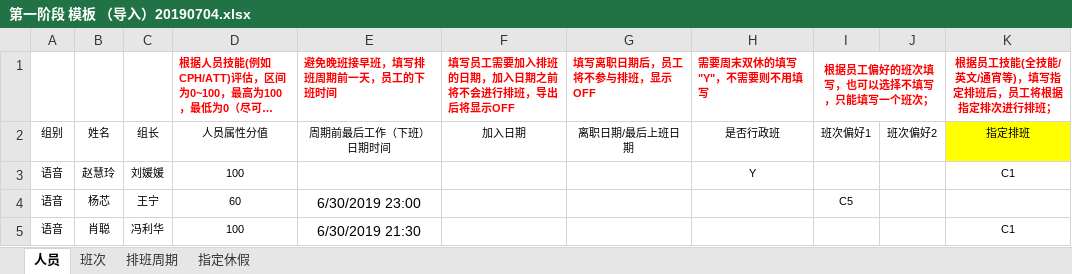
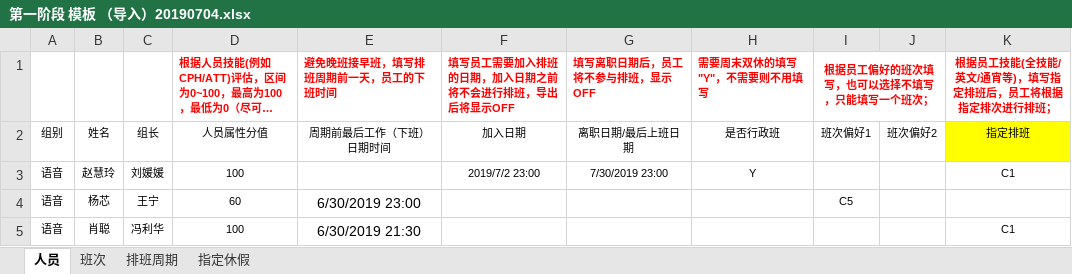
Before and after one commit to aidlucky/800TS_Project, an Excel workbook: scheduling/第一阶段 模板 （导入）20190704.xlsx, sheet 人员, drawn as a sheet; only a part is shown; long unchanged cells end in …; values as stored, in another font and other column widths than the file's, no borders; conditional formats not drawn; the diff names each change by its address in the sheet, - before the commit and + after, or states it on an @@ line.

```diff
--- a/scheduling/第一阶段 模板 （导入）20190704.xlsx (sheet 人员)
+++ b/scheduling/第一阶段 模板 （导入）20190704.xlsx (sheet 人员)
-F3: (empty)
+F3: 2019/7/2 23:00
-G3 (填写离职日期后，员工将不参与排班，显示OFF): (empty)
+G3 (填写离职日期后，员工将不参与排班，显示OFF): 7/30/2019 23:00
```
Also changed, not shown: sheet 指定休假, scheduling/排班.xlsx, 3 other files.
